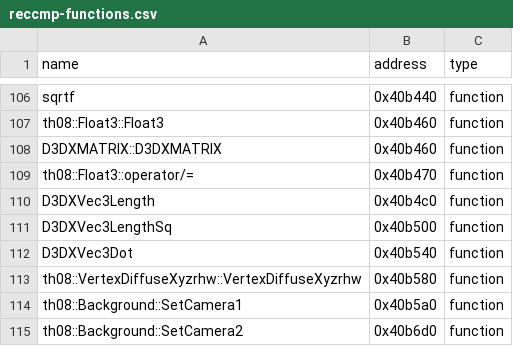
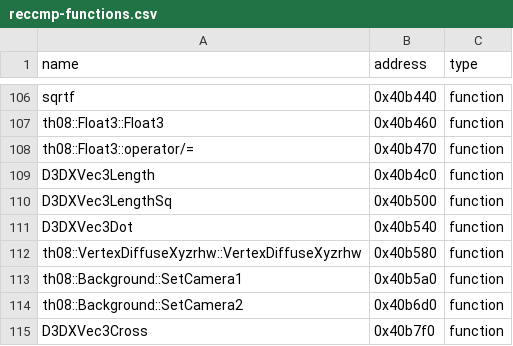
Before and after one commit to Swiizyu/th08, a CSV file: config/reccmp-functions.csv, drawn as a sheet; only a part is shown, gaps mark what is left out; the shorter side is filled out with more unchanged rows; the diff names each change by its address in the sheet, - before the commit and + after, or states it on an @@ line.

Commit message:
revert D3DXMATRIX folded-row (dup VA broke bijection: -30 fns at 457e3aa); e040/e120/e200: timer<40 (orig calls operator< with 0x28, not ==)
Co-authored-by: arena-agent <297053741+arena-agent@users.noreply.github.com>

```diff
--- a/config/reccmp-functions.csv
+++ b/config/reccmp-functions.csv
-row 108: D3DXMATRIX::D3DXMATRIX | 0x40b460 | function
```
Also changed, not shown: 1 other file.
